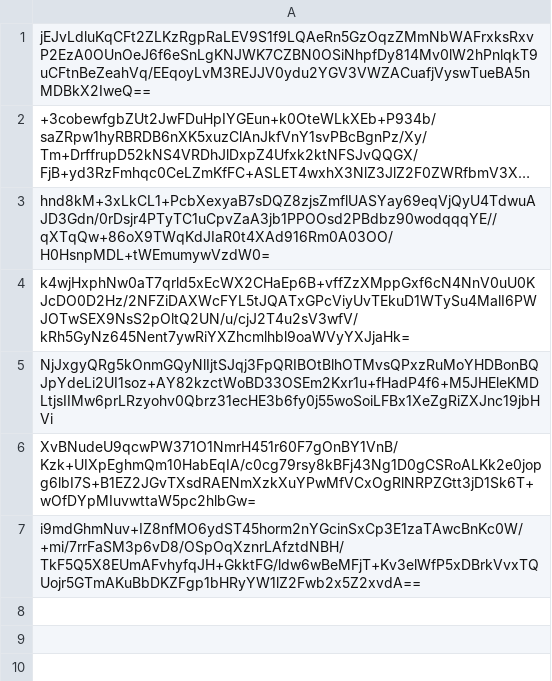
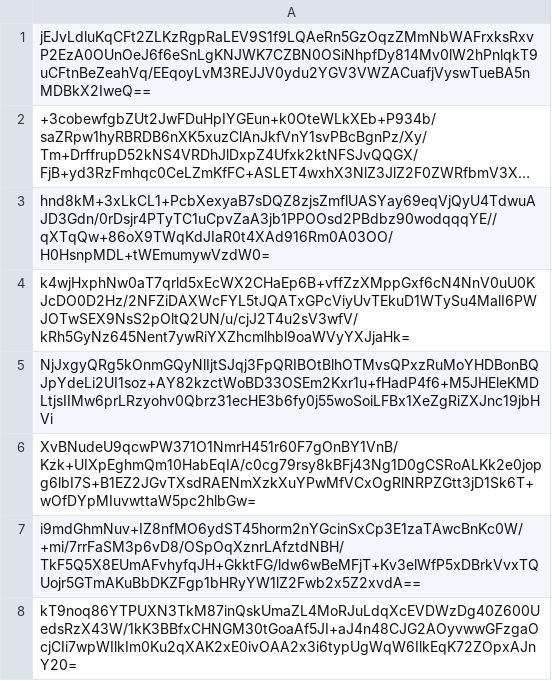
Before and after one commit to pwn2winctf/2018submissions, a CSV file: 1/f41/e321f7343a29ea60a3d36588b1ca5c7c1efde842397622a2af8b4a3cd44c/submissions.csv, drawn as a sheet; long unchanged cells end in …; the diff names each change by its address in the sheet, - before the commit and + after, or states it on an @@ line.

Commit message:
Proof: found flag for gcm

```diff
--- a/1/f41/e321f7343a29ea60a3d36588b1ca5c7c1efde842397622a2af8b4a3cd44c/submissions.csv
+++ b/1/f41/e321f7343a29ea60a3d36588b1ca5c7c1efde842397622a2af8b4a3cd44c/submissions.csv
+row 8: kT9noq86YTPUXN3TkM87inQskUmaZL4MoRJuLdqXcEVDWzDg40Z600UedsRzX43W/1kK3BBfxCHNGM30tGoaAf5JI+aJ4n48CJG2AOyvwwGFzgaOcjCIi7wpWIlkIm0Ku2qXAK2xE0ivOAA2x3i6typUgWqW6IlkEqK72ZOpxAJnY20=
```
